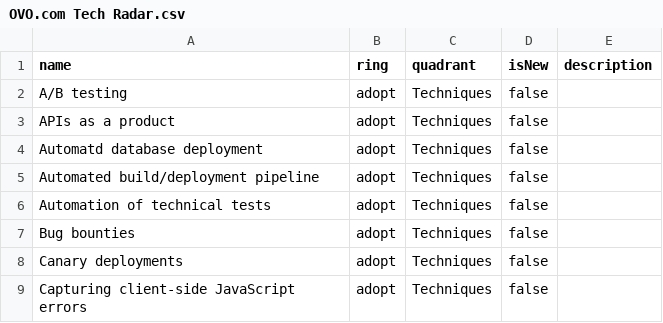
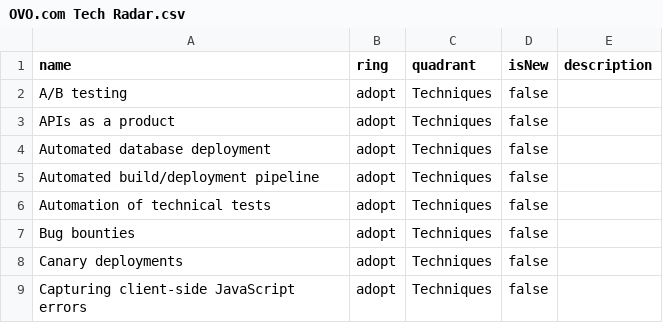
Before and after one commit to ovotech/ovo-com-tech-radar, a CSV file: OVO.com Tech Radar.csv, drawn as a sheet; only a part is shown.

Commit message:
Update OVO.com Tech Radar.csv
Co-authored-by: Pipeman <tiziano.gobbo@ovoenergy.com>

```diff
--- a/OVO.com Tech Radar.csv
+++ b/OVO.com Tech Radar.csv
@@ -3,3 +3,3 @@ name,ring,quadrant,isNew,description
 "APIs as a product","adopt","Techniques",false,""
-"Automatd database deployment","adopt","Techniques",false,""
+"Automated database deployment","adopt","Techniques",false,""
 "Automated build/deployment pipeline","adopt","Techniques",false,""
```
